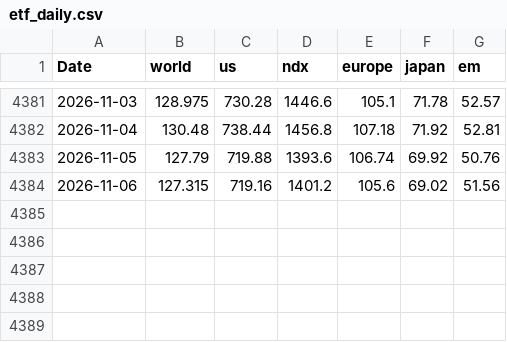
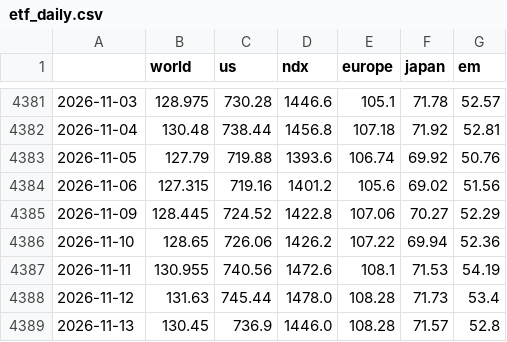
Before and after one commit to vkrtti/signal500cld, a CSV file: research_data/etf_daily.csv, drawn as a sheet; only a part is shown, gaps mark what is left out; the diff names each change by its address in the sheet, - before the commit and + after, or states it on an @@ line.

```diff
--- a/research_data/etf_daily.csv
+++ b/research_data/etf_daily.csv
-A1: Date
+A1: (empty)
+row 4385: 2026-11-09 | 128.445 | 724.52 | 1422.8 | 107.06 | 70.27 | 52.29
+row 4386: 2026-11-10 | 128.65 | 726.06 | 1426.2 | 107.22 | 69.94 | 52.36
+row 4387: 2026-11-11 | 130.955 | 740.56 | 1472.6 | 108.1 | 71.53 | 54.19
+row 4388: 2026-11-12 | 131.63 | 745.44 | 1478.0 | 108.28 | 71.73 | 53.4
+row 4389: 2026-11-13 | 130.45 | 736.9 | 1446.0 | 108.28 | 71.57 | 52.8
```
Also changed, not shown: 30 other files.
